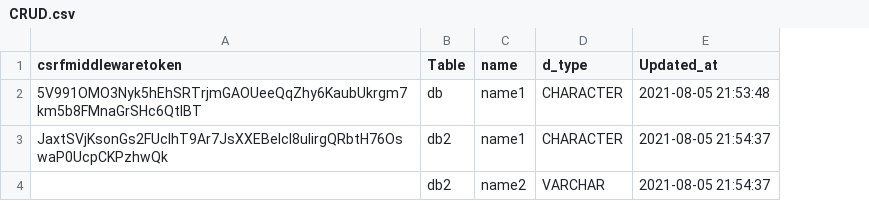
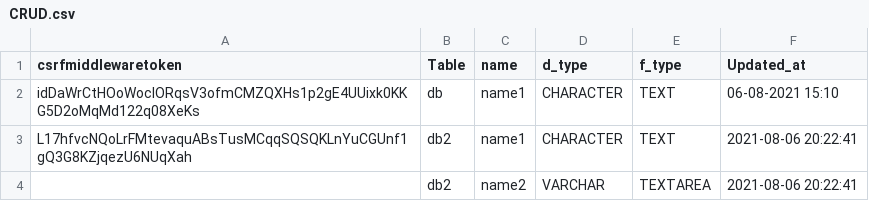
Before and after one commit to nikhil73533/Internship-project, a CSV file: Internship_Project/CRUD.csv, drawn as a sheet; addresses are those after the commit; the diff names each change by its address in the sheet, - before the commit and + after, or states it on an @@ line.

Commit message:
Insert Record added to CRUD

```diff
--- a/Internship_Project/CRUD.csv
+++ b/Internship_Project/CRUD.csv
+column E (f_type), rows 2-4: TEXT | TEXT | TEXTAREA
-A2 (csrfmiddlewaretoken): 5V991OMO3Nyk5hEhSRTrjmGAOUeeQqZhy6KaubUkrgm7km5b8FMnaGrSHc6QtlBT
+A2 (csrfmiddlewaretoken): idDaWrCtHOoWocIORqsV3ofmCMZQXHs1p2gE4UUixk0KKG5D2oMqMd122q08XeKs
-F2 (Updated_at): 2021-08-05 21:53:48
+F2 (Updated_at): 06-08-2021 15:10
-A3 (csrfmiddlewaretoken): JaxtSVjKsonGs2FUcIhT9Ar7JsXXEBeIcl8ulirgQRbtH76OswaP0UcpCKPzhwQk
+A3 (csrfmiddlewaretoken): L17hfvcNQoLrFMtevaquABsTusMCqqSQSQKLnYuCGUnf1gQ3G8KZjqezU6NUqXah
-F3:F4 (Updated_at): 2021-08-05 21:54:37
+F3:F4 (Updated_at): 2021-08-06 20:22:41
```
Also changed, not shown: 10 other files.
